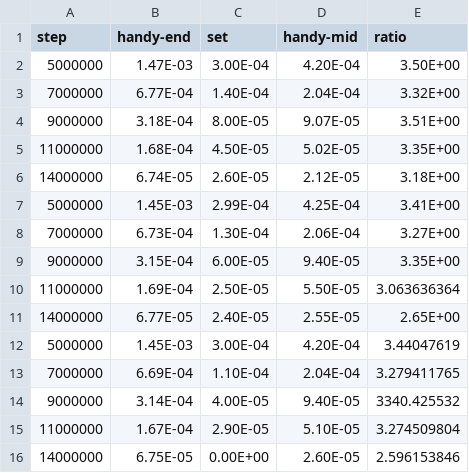
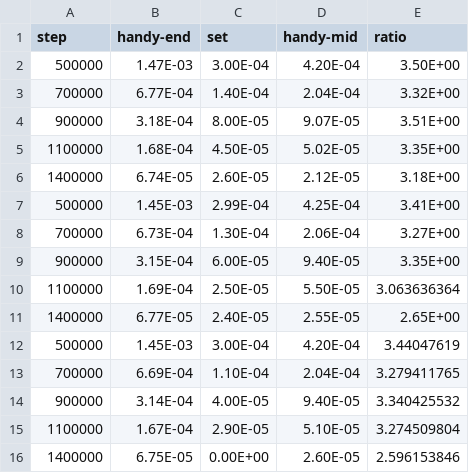
Before and after one commit to chiashi-lab/pl, a CSV file: data/561.csv, drawn as a sheet.

Commit message:
update data and notebook

```diff
--- a/data/561.csv
+++ b/data/561.csv
@@ -1,16 +1,16 @@
 step,handy-end,set,handy-mid,ratio
-5000000,1.47E-03,3.00E-04,4.20E-04,3.50E+00
-7000000,6.77E-04,1.40E-04,2.04E-04,3.32E+00
-9000000,3.18E-04,8.00E-05,9.07E-05,3.51E+00
-11000000,1.68E-04,4.50E-05,5.02E-05,3.35E+00
-14000000,6.74E-05,2.60E-05,2.12E-05,3.18E+00
-5000000,1.45E-03,2.99E-04,4.25E-04,3.41E+00
-7000000,6.73E-04,1.30E-04,2.06E-04,3.27E+00
-9000000,3.15E-04,6.00E-05,9.40E-05,3.35E+00
-11000000,1.69E-04,2.50E-05,5.50E-05,3.063636364
-14000000,6.77E-05,2.40E-05,2.55E-05,2.65E+00
-5000000,1.45E-03,3.00E-04,4.20E-04,3.44047619
-7000000,6.69E-04,1.10E-04,2.04E-04,3.279411765
-9000000,3.14E-04,4.00E-05,9.40E-05,3340.425532
-11000000,1.67E-04,2.90E-05,5.10E-05,3.274509804
-14000000,6.75E-05,0.00E+00,2.60E-05,2.596153846
+500000,1.47E-03,3.00E-04,4.20E-04,3.50E+00
+700000,6.77E-04,1.40E-04,2.04E-04,3.32E+00
+900000,3.18E-04,8.00E-05,9.07E-05,3.51E+00
+1100000,1.68E-04,4.50E-05,5.02E-05,3.35E+00
+1400000,6.74E-05,2.60E-05,2.12E-05,3.18E+00
+500000,1.45E-03,2.99E-04,4.25E-04,3.41E+00
+700000,6.73E-04,1.30E-04,2.06E-04,3.27E+00
+900000,3.15E-04,6.00E-05,9.40E-05,3.35E+00
+1100000,1.69E-04,2.50E-05,5.50E-05,3.063636364
+1400000,6.77E-05,2.40E-05,2.55E-05,2.65E+00
+500000,1.45E-03,3.00E-04,4.20E-04,3.44047619
+700000,6.69E-04,1.10E-04,2.04E-04,3.279411765
+900000,3.14E-04,4.00E-05,9.40E-05,3.340425532
+1100000,1.67E-04,2.90E-05,5.10E-05,3.274509804
+1400000,6.75E-05,0.00E+00,2.60E-05,2.596153846
```
Also changed, not shown: data/633.csv, data/785.csv, 1 other file.
